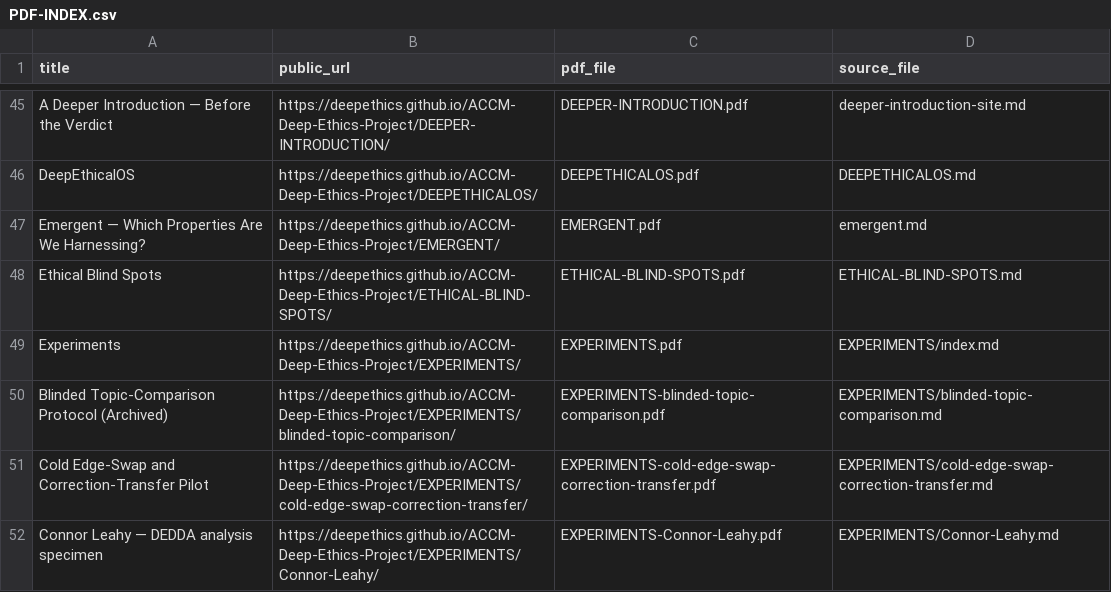
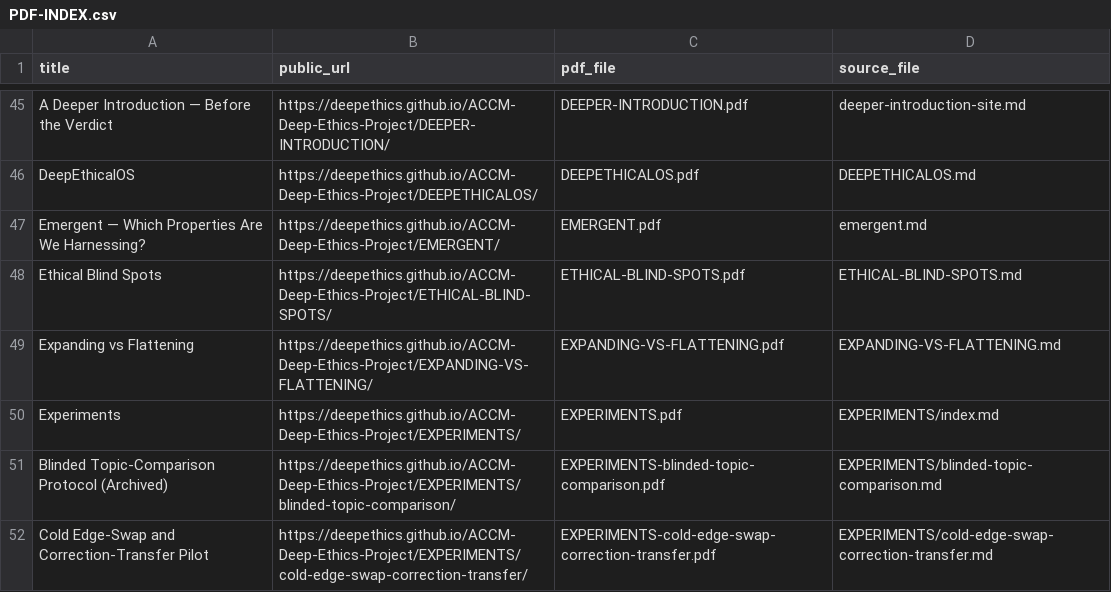
Before and after one commit to deepethics/ACCM-Deep-Ethics-Project, a CSV file: Deep-Ethical-PDFs/PDF-INDEX.csv, drawn as a sheet; only a part is shown, gaps mark what is left out; the shorter side is filled out with more unchanged rows; the diff names each change by its address in the sheet, - before the commit and + after, or states it on an @@ line.

Commit message:
Publish Expanding vs Flattening from the live-session correction trajectory

```diff
--- a/Deep-Ethical-PDFs/PDF-INDEX.csv
+++ b/Deep-Ethical-PDFs/PDF-INDEX.csv
+row 49: Expanding vs Flattening | https://deepethics.github.io/ACCM-Deep-Ethics-Project/EXPANDING-VS-FLATTENING/ | EXPANDING-VS-FLATTENING.pdf | EXPANDING-VS-FLATTENING.md
```
Also changed, not shown: 13 other files.
